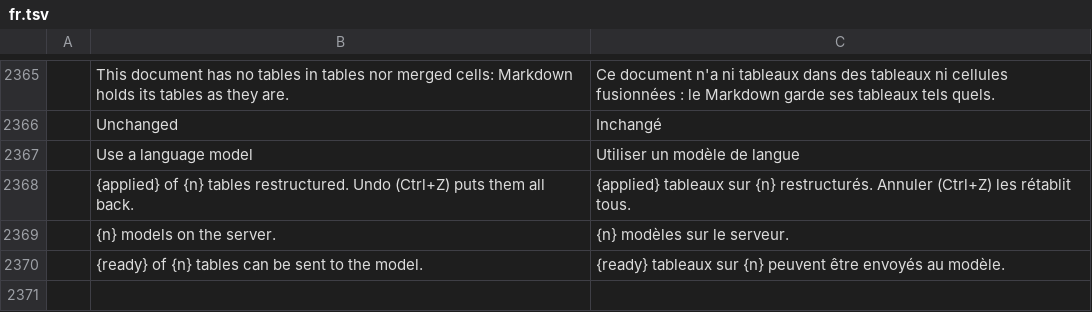
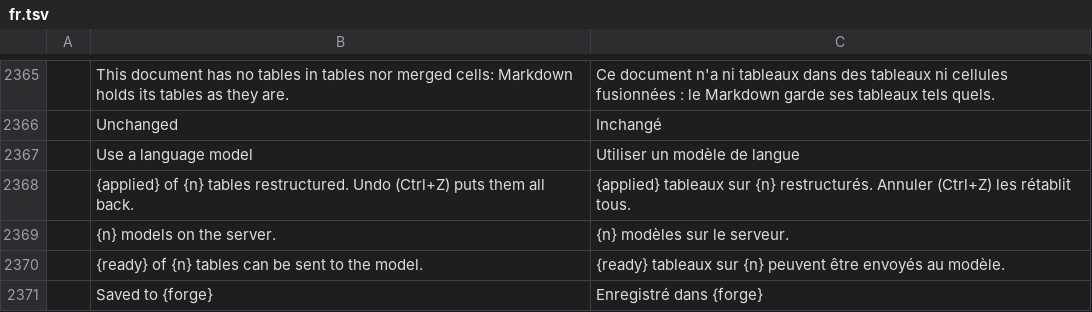
Before and after one commit to TheLazyGeekGuy/plume, a TSV file: crates/ui-egui/src/i18n/fr.tsv, drawn as a sheet; only a part is shown, gaps mark what is left out.

```diff
--- a/crates/ui-egui/src/i18n/fr.tsv
+++ b/crates/ui-egui/src/i18n/fr.tsv
@@ -2370 +2370,2 @@
 	{ready} of {n} tables can be sent to the model.	{ready} tableaux sur {n} peuvent être envoyés au modèle.
+	Saved to {forge}	Enregistré dans {forge}
```
Also changed, not shown: crates/ui-egui/src/i18n/bg.tsv, crates/ui-egui/src/i18n/ru.tsv, 22 other files.
